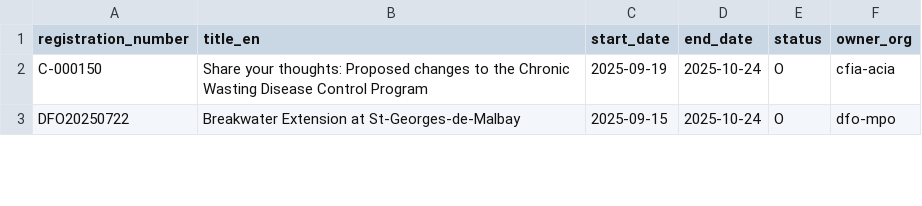
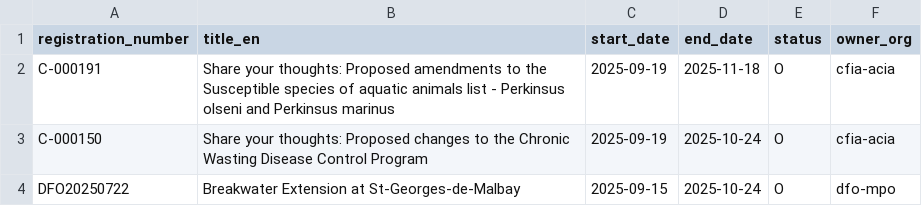
Before and after one commit to PatLittle/Consultations-Tracker, a CSV file: late_close.csv, drawn as a sheet; only a part is shown.

```diff
--- a/late_close.csv
+++ b/late_close.csv
@@ -1,2 +1,3 @@
 registration_number,title_en,start_date,end_date,status,owner_org
+C-000191,Share your thoughts: Proposed amendments to the Susceptible species of aquatic animals list - Perkinsus olseni and Perkinsus marinus,2025-09-19,2025-11-18,O,cfia-acia
 C-000150,Share your thoughts: Proposed changes to the Chronic Wasting Disease Control Program,2025-09-19,2025-10-24,O,cfia-acia
```
Also changed, not shown: p5m5_close.csv, 2 other files.
